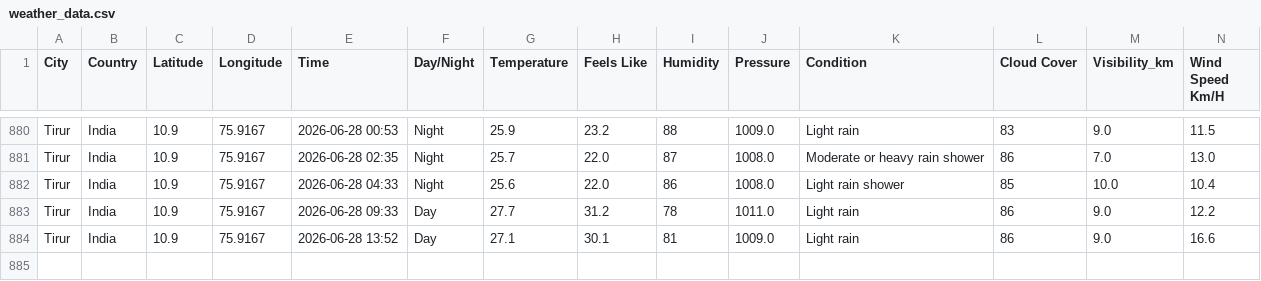
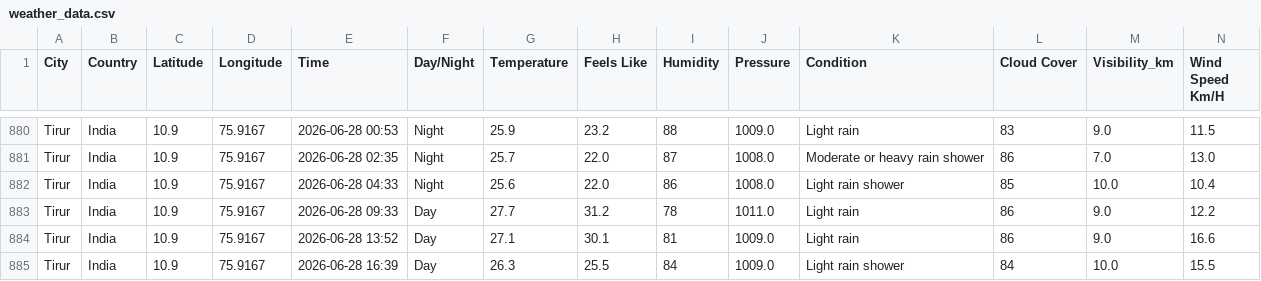
Before and after one commit to Muhammed-Shameel/weather_data_collection, a CSV file: weather_data.csv, drawn as a sheet; only a part is shown, gaps mark what is left out; rows hold the shown columns only; the diff names each change by its address in the sheet, - before the commit and + after, or states it on an @@ line.

```diff
--- a/weather_data.csv
+++ b/weather_data.csv
+row 885: Tirur | India | 10.9 | 75.9167 | 2026-06-28 16:39 | Day | 26.3 | 25.5 | 84 | 1009.0 | Light rain shower | 84 | 10.0 | 15.5
```
